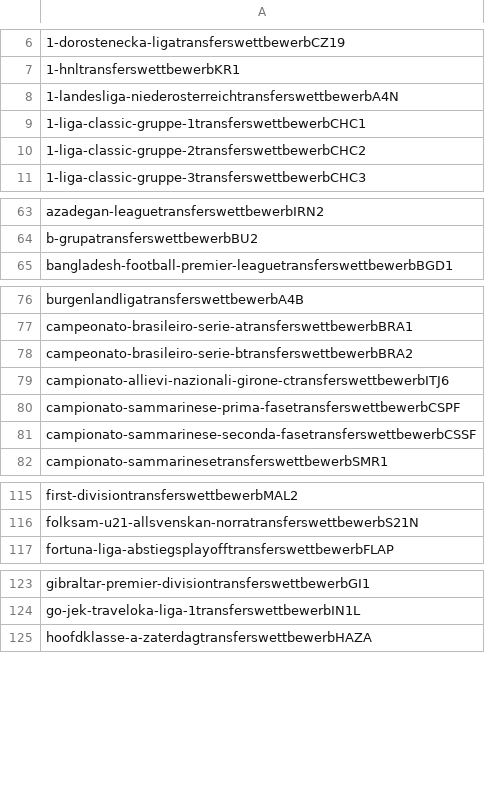
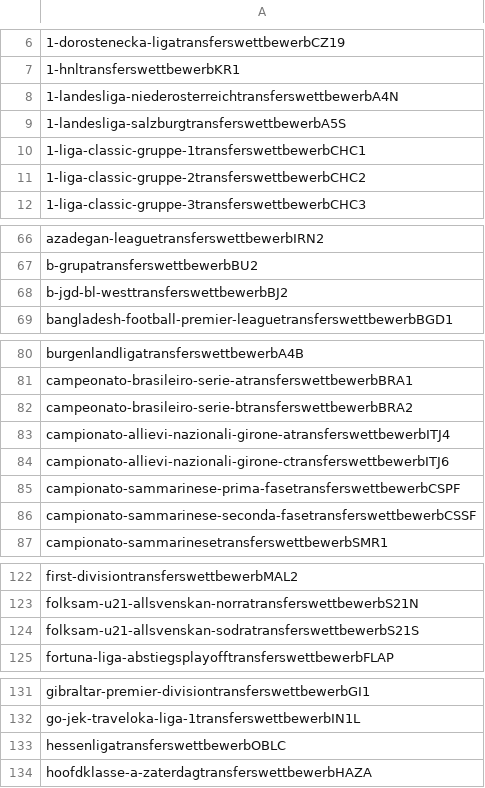
Before and after one commit to jingyuantan/Network-Analysis-of-the-Global-Football-Transfer-Market, a CSV file: FT_Analysis_Web/dataset/leagueId_list.csv, drawn as a sheet; only a part is shown, gaps mark what is left out; the diff covers the shown part only; the diff names each change by its address in the sheet, - before the commit and + after, or states it on an @@ line.

```diff
--- a/FT_Analysis_Web/dataset/leagueId_list.csv
+++ b/FT_Analysis_Web/dataset/leagueId_list.csv
+row 9: 1-landesliga-salzburgtransferswettbewerbA5S
+row 68: b-jgd-bl-westtransferswettbewerbBJ2
+row 83: campionato-allievi-nazionali-girone-atransferswettbewerbITJ4
+row 124: folksam-u21-allsvenskan-sodratransferswettbewerbS21S
+row 133: hessenligatransferswettbewerbOBLC
```
Also changed, not shown: 22 added rows elsewhere in this file, 4 other files.
